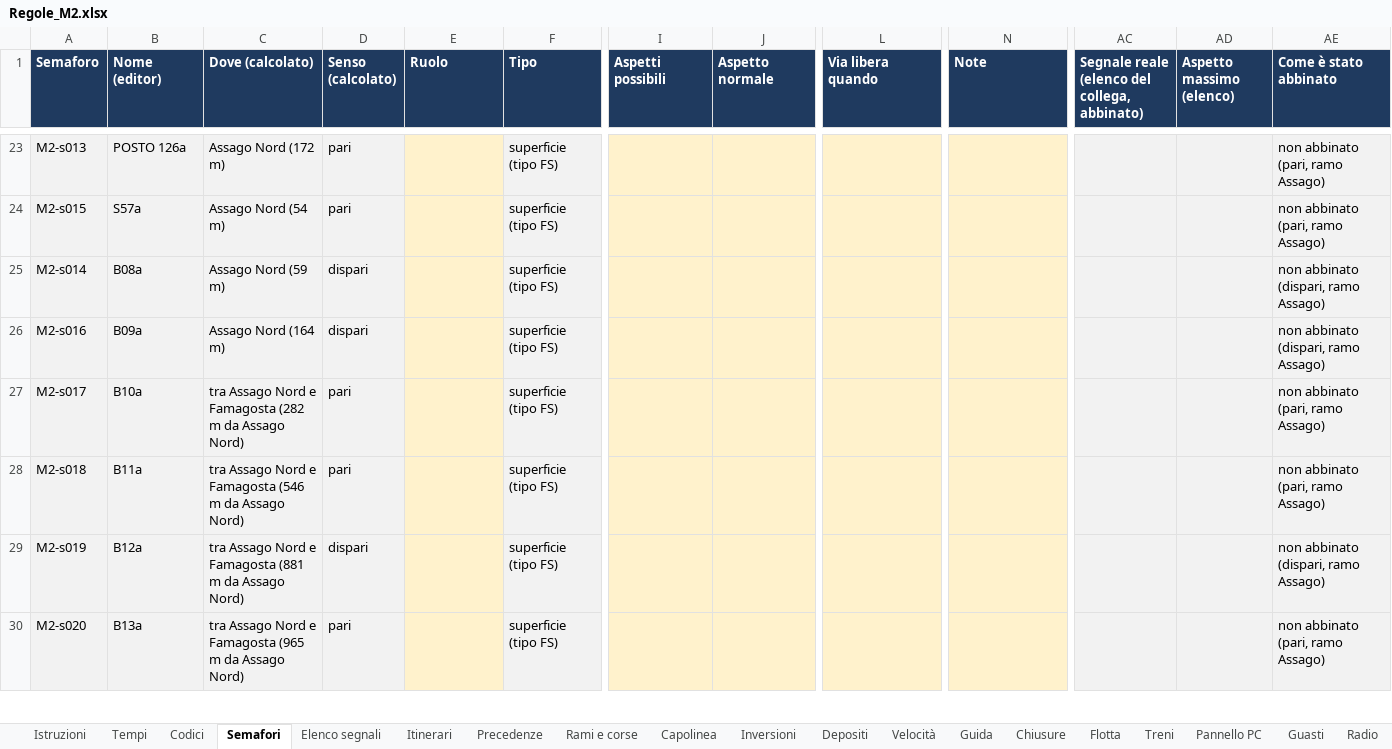
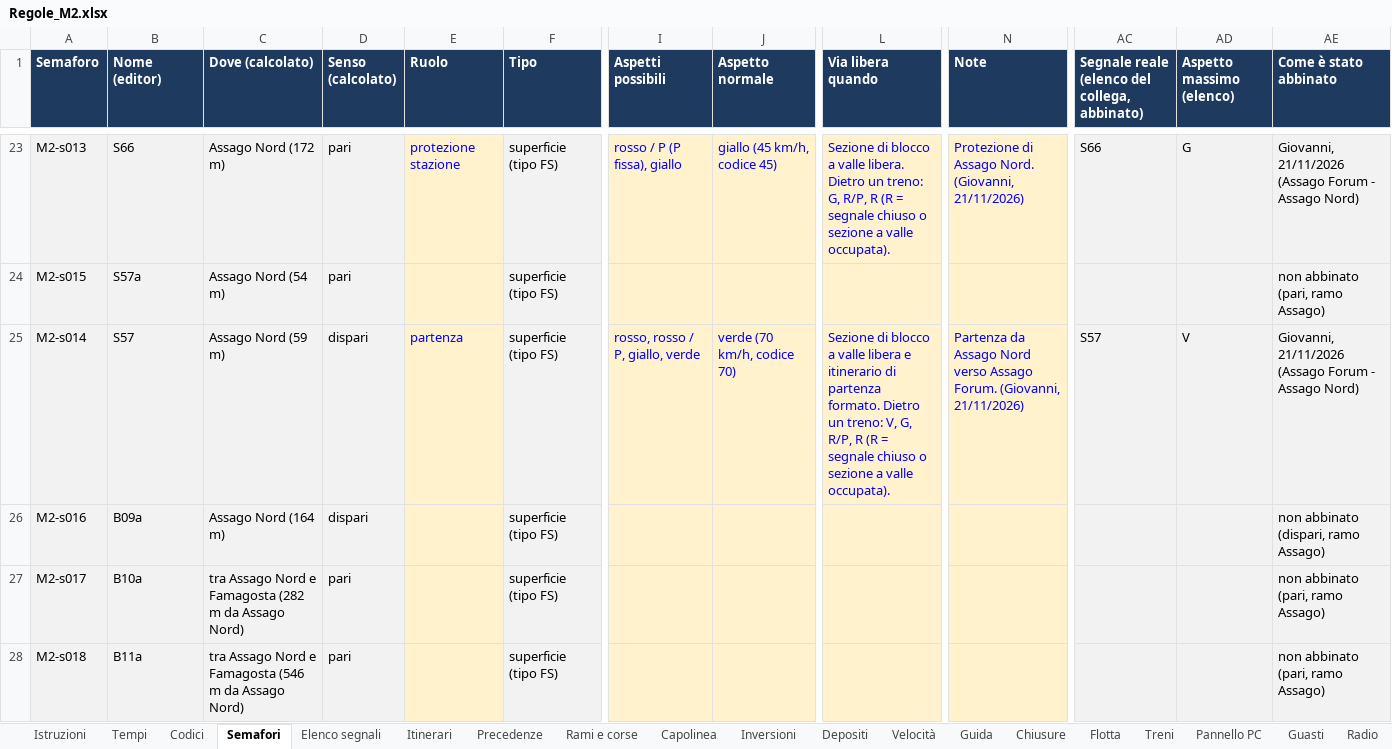
Before and after one commit to Frafire/milano-transit-live, an Excel workbook: data/Regole_M2.xlsx, sheet Semafori, drawn as a sheet; only a part is shown, gaps mark what is left out; the shorter side is filled out with more unchanged rows; values as stored, in another font and other column widths than the file's, no borders; the diff covers the shown part only; the diff names each change by its address in the sheet, - before the commit and + after, or states it on an @@ line.

```diff
--- a/data/Regole_M2.xlsx (sheet Semafori)
+++ b/data/Regole_M2.xlsx (sheet Semafori)
-B23 (Nome (editor)): POSTO 126a
+B23 (Nome (editor)): S66
-E23 (Ruolo): (empty)
+E23 (Ruolo): protezione stazione
-I23 (Aspetti possibili): (empty)
+I23 (Aspetti possibili): rosso / P (P fissa), giallo
-J23 (Aspetto normale): (empty)
+J23 (Aspetto normale): giallo (45 km/h, codice 45)
-L23 (Via libera quando): (empty)
+L23 (Via libera quando): Sezione di blocco a valle libera. Dietro un treno: G, R/P, R (R = segnale chiuso o sezione a valle occupata).
-N23 (Note): (empty)
+N23 (Note): Protezione di Assago Nord. (Giovanni, 21/11/2026)
-AC23: (empty)
+AC23: S66
-AD23 (Aspetto massimo (elenco)): (empty)
+AD23 (Aspetto massimo (elenco)): G
-AE23 (Come è stato abbinato): non abbinato (pari, ramo Assago)
+AE23 (Come è stato abbinato): Giovanni, 21/11/2026 (Assago Forum - Assago Nord)
-B25 (Nome (editor)): B08a
+B25 (Nome (editor)): S57
-E25 (Ruolo): (empty)
+E25 (Ruolo): partenza
-I25 (Aspetti possibili): (empty)
+I25 (Aspetti possibili): rosso, rosso / P, giallo, verde
-J25 (Aspetto normale): (empty)
+J25 (Aspetto normale): verde (70 km/h, codice 70)
-L25 (Via libera quando): (empty)
+L25 (Via libera quando): Sezione di blocco a valle libera e itinerario di partenza formato. Dietro un treno: V, G, R/P, R (R = segnale chiuso o sezione a valle occupata).
-N25 (Note): (empty)
+N25 (Note): Partenza da Assago Nord verso Assago Forum. (Giovanni, 21/11/2026)
-AC25: (empty)
+AC25: S57
-AD25 (Aspetto massimo (elenco)): (empty)
+AD25 (Aspetto massimo (elenco)): V
-AE25 (Come è stato abbinato): non abbinato (dispari, ramo Assago)
+AE25 (Come è stato abbinato): Giovanni, 21/11/2026 (Assago Forum - Assago Nord)
```
Also changed, not shown: 63 edited cells and cell formats elsewhere in this sheet, sheet Elenco segnali, 5 other files.
